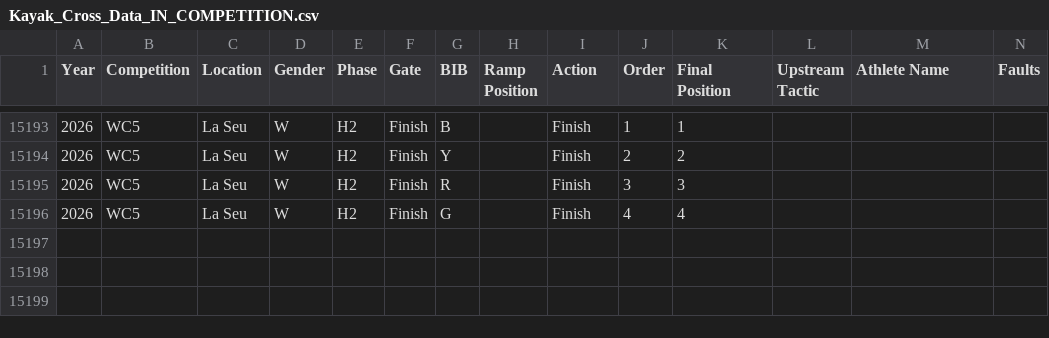
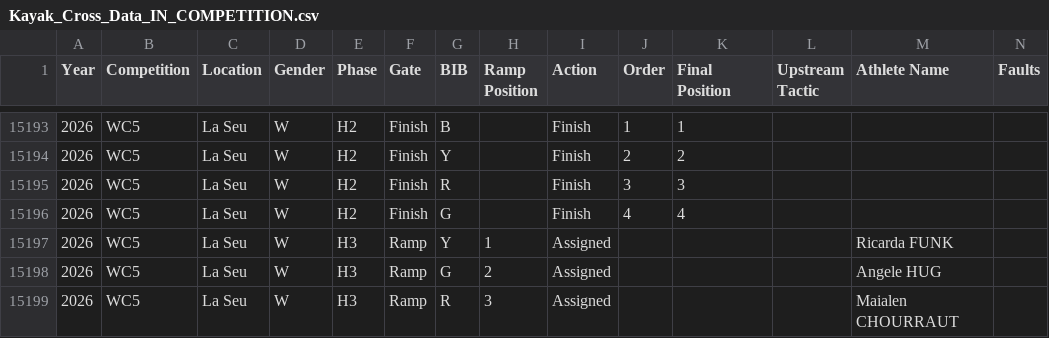
Before and after one commit to katrina-sutherland/kx_tagger, a CSV file: data/Kayak_Cross_Data_IN_COMPETITION.csv, drawn as a sheet; only a part is shown, gaps mark what is left out; rows hold the shown columns only; the diff names each change by its address in the sheet, - before the commit and + after, or states it on an @@ line.

Commit message:
Automated update for In-Competition Report: Kayak_Cross_Data_IN_COMPETITION.csv

```diff
--- a/data/Kayak_Cross_Data_IN_COMPETITION.csv
+++ b/data/Kayak_Cross_Data_IN_COMPETITION.csv
+row 15197: 2026 | WC5 | La Seu | W | H3 | Ramp | Y | 1 | Assigned |  |  |  | Ricarda FUNK
+row 15198: 2026 | WC5 | La Seu | W | H3 | Ramp | G | 2 | Assigned |  |  |  | Angele HUG
+row 15199: 2026 | WC5 | La Seu | W | H3 | Ramp | R | 3 | Assigned |  |  |  | Maialen CHOURRAUT
```
